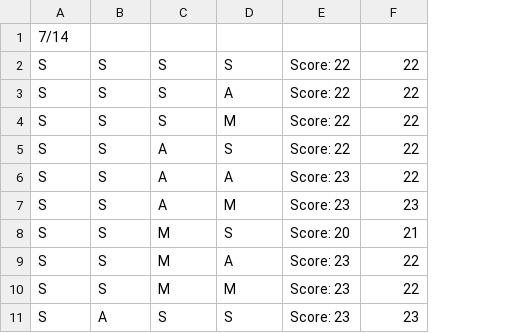
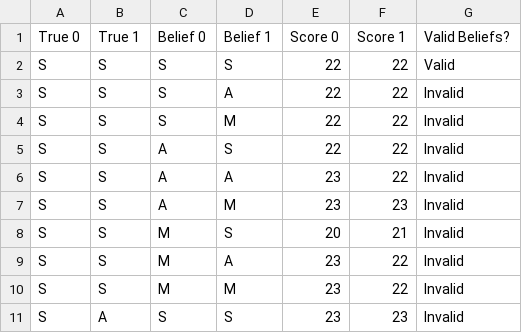
Before and after one commit to richardyang/psychsim-teamwork, a CSV file: core/gathering/runs.csv, drawn as a sheet; only a part is shown; removed rows and columns are numbered as before the commit, all else as after; the diff names each change by its address in the sheet, - before the commit and + after, or states it on an @@ line.

```diff
--- a/core/gathering/runs.csv
+++ b/core/gathering/runs.csv
-column E, rows 2-11: Score: 22 | Score: 22 | Score: 22 | Score: 22 | Score: 23 | Score: 23 | Score: 20 | Score: 23 | Score: 23 | Score: 23
+column E, rows 2-11: 22 | 22 | 22 | 22 | 23 | 23 | 20 | 23 | 23 | 23
+column G, rows 2-11: Valid | Invalid | Invalid | Invalid | Invalid | Invalid | Invalid | Invalid | Invalid | Invalid
-row 1: 7/14
+row 1: True 0 | True 1 | Belief 0 | Belief 1 | Score 0 | Score 1 | Valid Beliefs?
```
Also changed, not shown: 12 other files.
